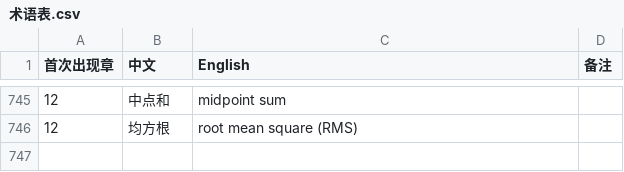
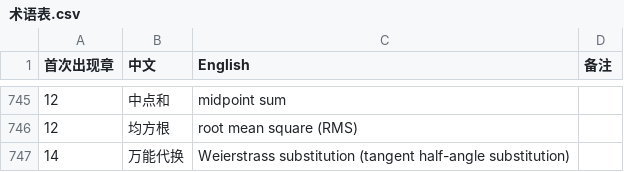
Before and after one commit to eddiezgq/WenQuest, a CSV file: textbook/calculus/conventions/术语表.csv, drawn as a sheet; only a part is shown, gaps mark what is left out; the diff names each change by its address in the sheet, - before the commit and + after, or states it on an @@ line.

```diff
--- a/textbook/calculus/conventions/术语表.csv
+++ b/textbook/calculus/conventions/术语表.csv
+row 747: 14 | 万能代换 | Weierstrass substitution (tangent half-angle substitution)
```
Also changed, not shown: 30 other files.
